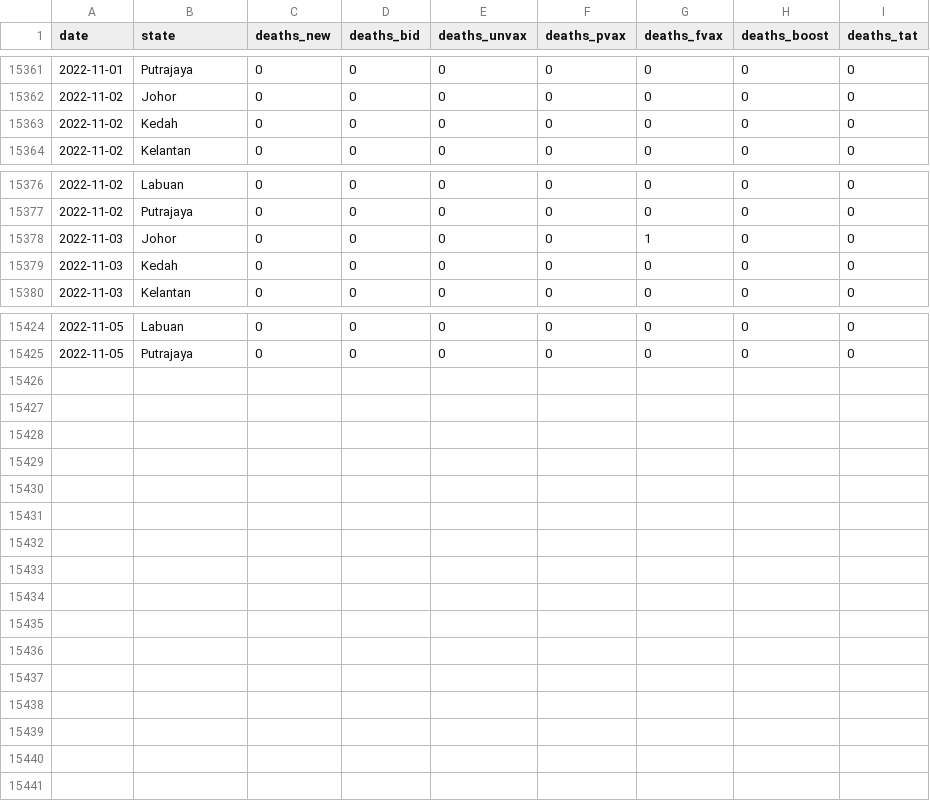
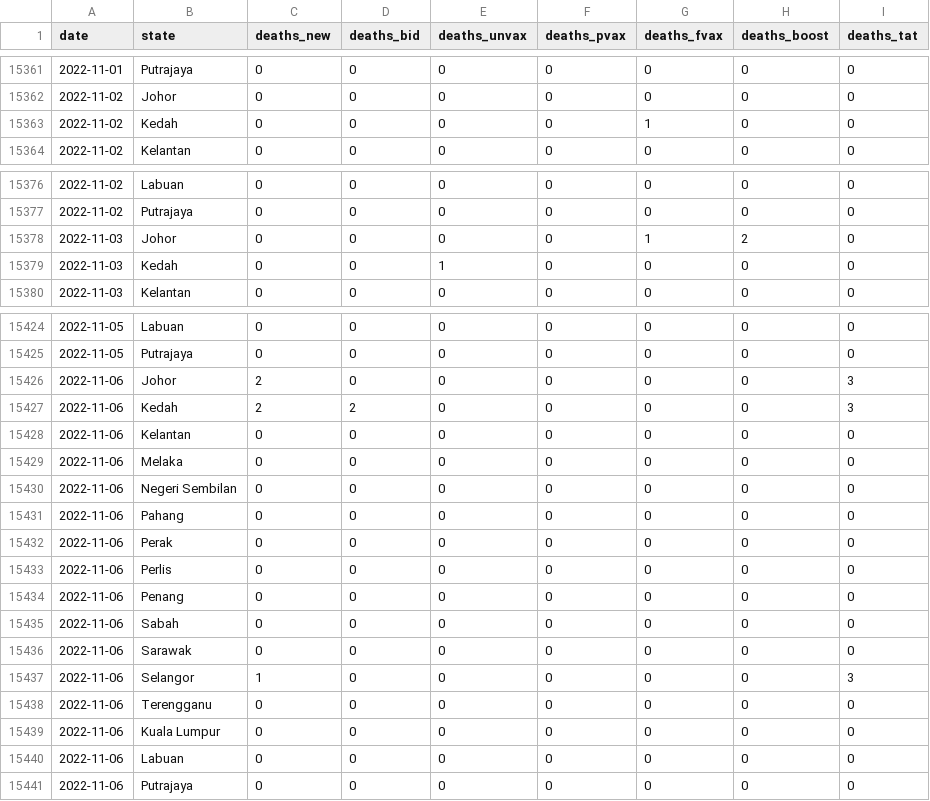
Before and after one commit to DicksonC96/Covid-Mobility-Malaysia, a CSV file: data/moh-deaths.csv, drawn as a sheet; only a part is shown, gaps mark what is left out; the diff covers the shown part only.

```diff
--- a/data/moh-deaths.csv
+++ b/data/moh-deaths.csv
@@ -15362,3 +15362,3 @@ date,state,deaths_new,deaths_bid,deaths_unvax,deaths_pvax,deaths_fvax,deaths_boo
 2022-11-02,Johor,0,0,0,0,0,0,0
-2022-11-02,Kedah,0,0,0,0,0,0,0
+2022-11-02,Kedah,0,0,0,0,1,0,0
 2022-11-02,Kelantan,0,0,0,0,0,0,0
@@ -15377,4 +15377,4 @@ date,state,deaths_new,deaths_bid,deaths_unvax,deaths_pvax,deaths_fvax,deaths_boo
 2022-11-02,Putrajaya,0,0,0,0,0,0,0
-2022-11-03,Johor,0,0,0,0,1,0,0
-2022-11-03,Kedah,0,0,0,0,0,0,0
+2022-11-03,Johor,0,0,0,0,1,2,0
+2022-11-03,Kedah,0,0,1,0,0,0,0
 2022-11-03,Kelantan,0,0,0,0,0,0,0
@@ -15425 +15425,17 @@ date,state,deaths_new,deaths_bid,deaths_unvax,deaths_pvax,deaths_fvax,deaths_boo
 2022-11-05,Putrajaya,0,0,0,0,0,0,0
+2022-11-06,Johor,2,0,0,0,0,0,3
+2022-11-06,Kedah,2,2,0,0,0,0,3
+2022-11-06,Kelantan,0,0,0,0,0,0,0
+2022-11-06,Melaka,0,0,0,0,0,0,0
+2022-11-06,Negeri Sembilan,0,0,0,0,0,0,0
+2022-11-06,Pahang,0,0,0,0,0,0,0
+2022-11-06,Perak,0,0,0,0,0,0,0
+2022-11-06,Perlis,0,0,0,0,0,0,0
+2022-11-06,Penang,0,0,0,0,0,0,0
+2022-11-06,Sabah,0,0,0,0,0,0,0
+2022-11-06,Sarawak,0,0,0,0,0,0,0
+2022-11-06,Selangor,1,0,0,0,0,0,3
+2022-11-06,Terengganu,0,0,0,0,0,0,0
+2022-11-06,Kuala Lumpur,0,0,0,0,0,0,0
+2022-11-06,Labuan,0,0,0,0,0,0,0
+2022-11-06,Putrajaya,0,0,0,0,0,0,0
```
Also changed, not shown: 1 edited cell elsewhere in this file, data/tomtom-mobility-data-malaysia.csv, 1 other file.
